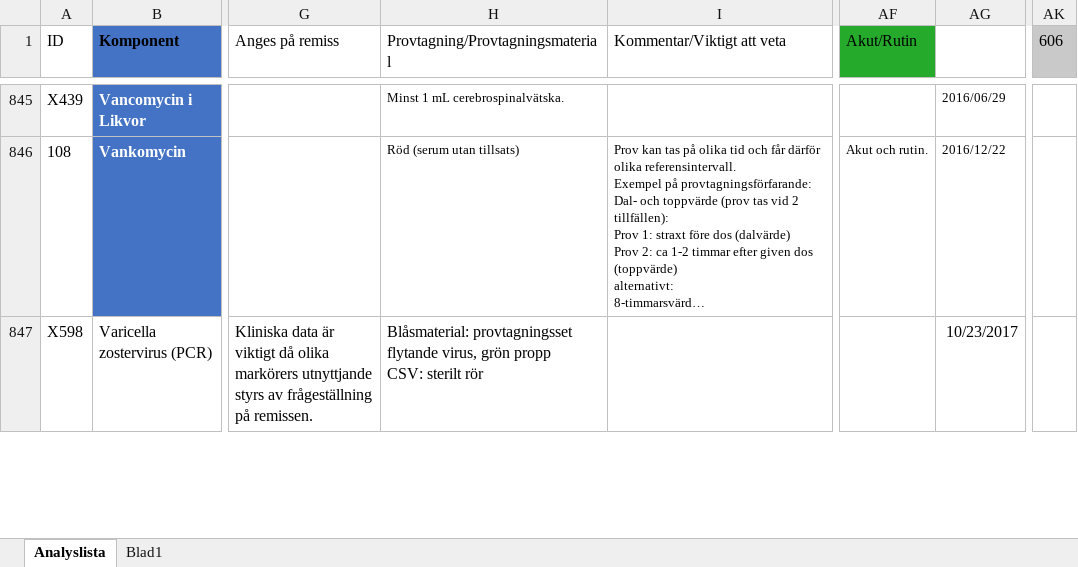
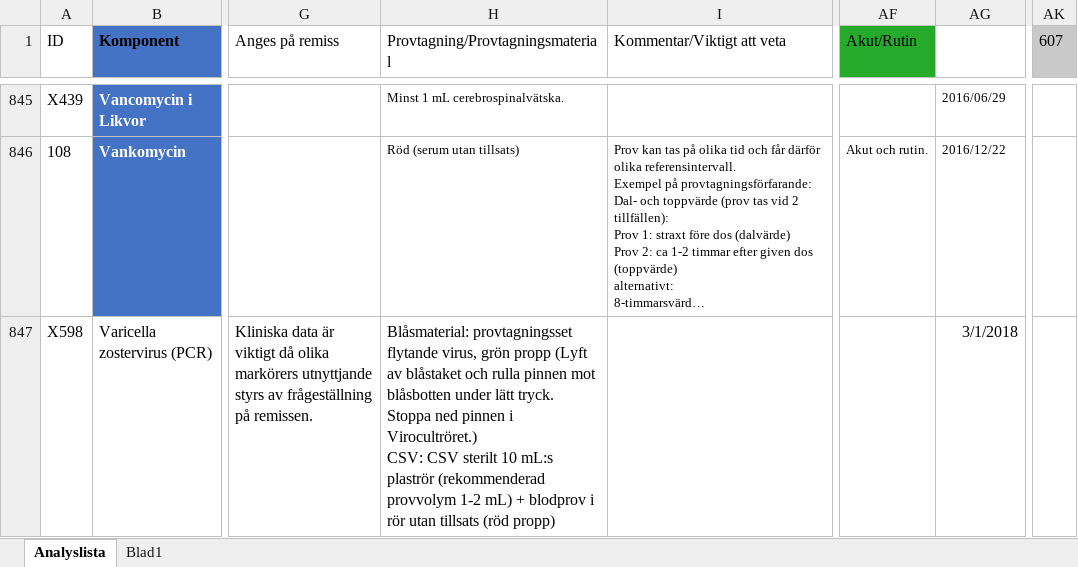
Before and after one commit to LabVastmanland/methodlist, an Excel workbook: data/Analyslista.xlsx, sheet Analyslista, drawn as a sheet; only a part is shown, gaps mark what is left out; long unchanged cells end in …; values as stored, in another font and other column widths than the file's, no borders; conditional formats and table styles not drawn; ↵ is a line break in a cell; the diff covers the shown part only; the diff names each change by its address in the sheet, - before the commit and + after, or states it on an @@ line.

Commit message:
Add files via upload

```diff
--- a/data/Analyslista.xlsx (sheet Analyslista)
+++ b/data/Analyslista.xlsx (sheet Analyslista)
-AK1: 606
+AK1: 607
-H847 (Provtagning/Provtagningsmaterial): …grön propp ↵ CSV: sterilt rör
+H847 (Provtagning/Provtagningsmaterial): …grön propp (Lyft av blåstaket och rulla pinnen mot blåsbotten under lätt tryck. Stoppa ned pinnen i Virocultröret.) ↵ CSV: CSV sterilt 10 mL:s plaströr (rekommenderad provvolym 1-2 mL) + blodprov i rör utan tillsats (röd propp)
-AG847 (Uppdaterad): 10/23/2017
+AG847 (Uppdaterad): 3/1/2018
```
Also changed, not shown: 1 added row and 19 edited cells elsewhere in this sheet.
